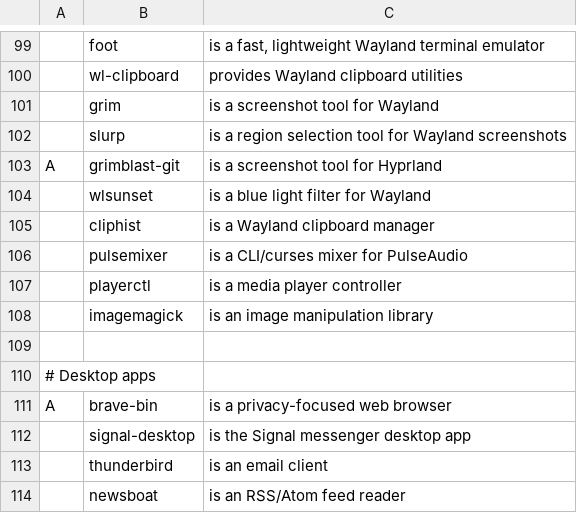
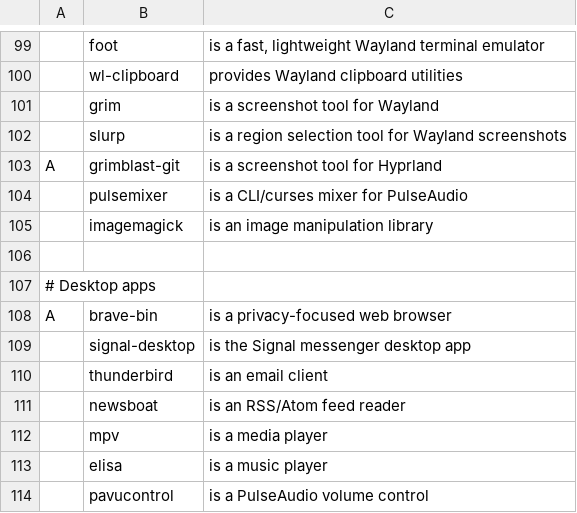
Before and after one commit to sudo-tiz/LARBRE, a CSV file: essential-progs.csv, drawn as a sheet; only a part is shown, gaps mark what is left out; the shorter side is filled out with more unchanged rows; the diff names each change by its address in the sheet, - before the commit and + after, or states it on an @@ line.

Commit message:
clean some progs

```diff
--- a/essential-progs.csv
+++ b/essential-progs.csv
-row 104:  | wlsunset | is a blue light filter for Wayland
-row 105:  | cliphist | is a Wayland clipboard manager
-row 107:  | playerctl | is a media player controller
```
Also changed, not shown: additional-progs.csv.
